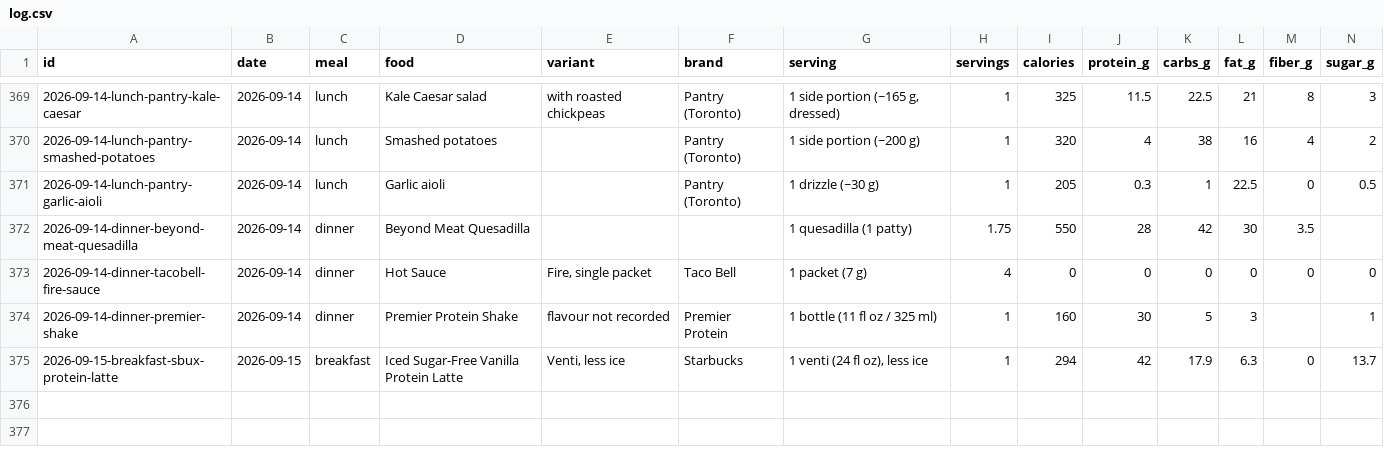
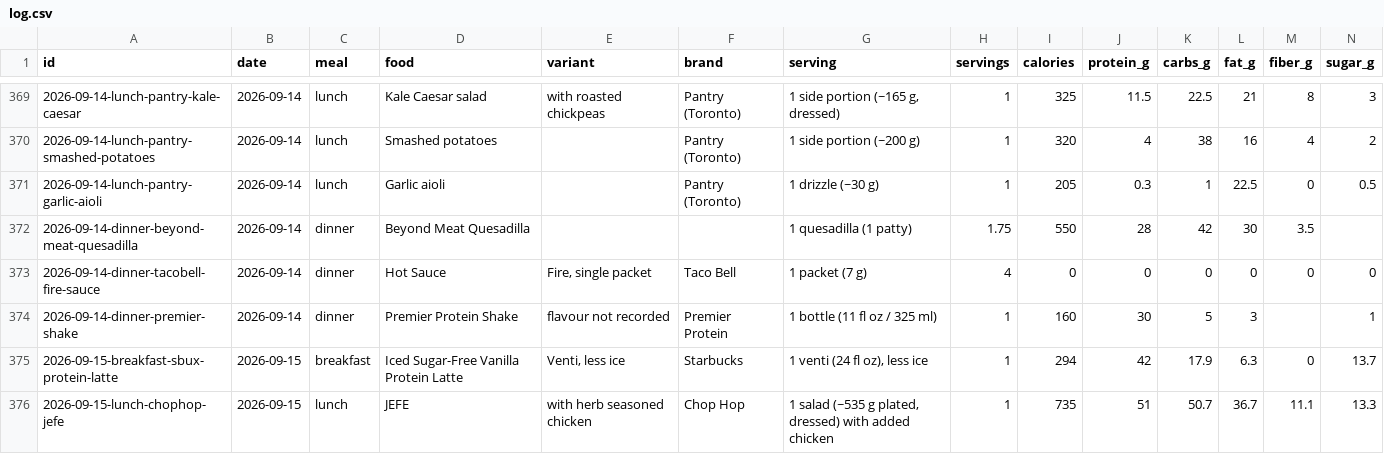
Before and after one commit to soldoutbudokan/Health, a CSV file: data/log.csv, drawn as a sheet; only a part is shown, gaps mark what is left out; rows hold the shown columns only; the diff names each change by its address in the sheet, - before the commit and + after, or states it on an @@ line.

Commit message:
Log Sep 15 lunch: the Chop Hop JEFE with herb seasoned chicken
Adds the JEFE to the restaurant catalog. Chop Hop's own site and every
menu mirror were blocked at the egress proxy again, so it is built from
the published salad description rather than a panel, and the note carries
the bands. The opening-menu press description has quinoa and jicama; the
current listing does not, so this row is the current build.

```diff
--- a/data/log.csv
+++ b/data/log.csv
+row 376: 2026-09-15-lunch-chophop-jefe | 2026-09-15 | lunch | JEFE | with herb seasoned chicken | Chop Hop | 1 salad (~535 g plated, dressed) with added chicken | 1 | 735 | 51 | 50.7 | 36.7 | 11.1 | 13.3
```
Also changed, not shown: 1 other file.
